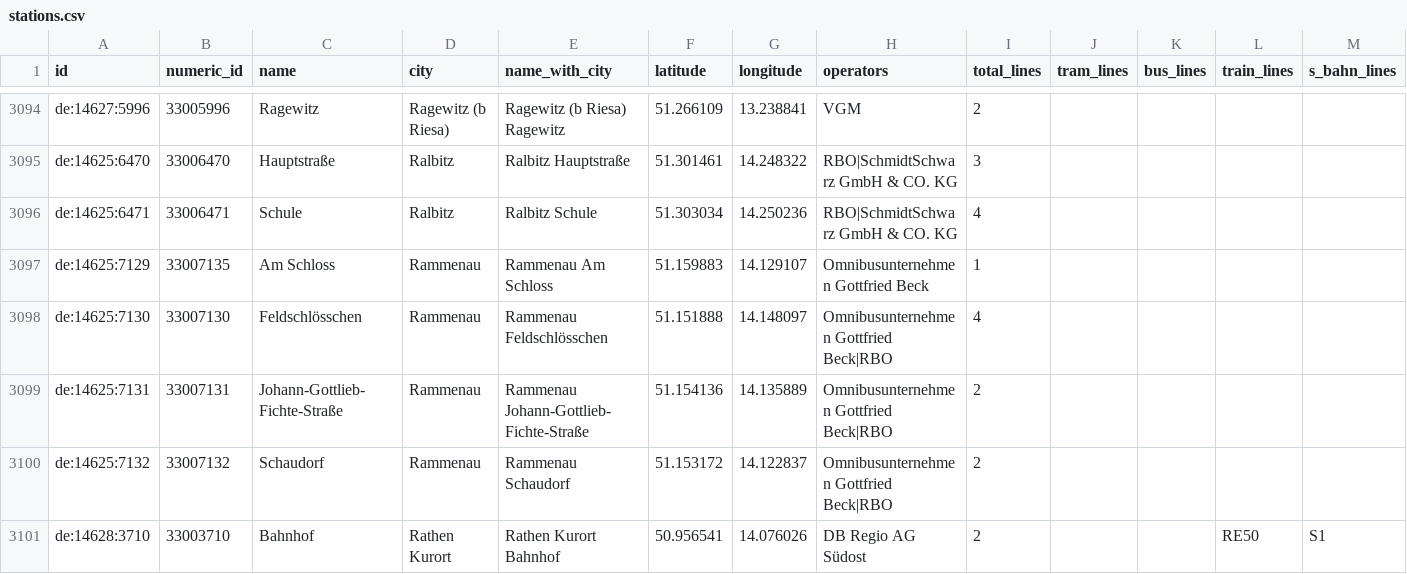
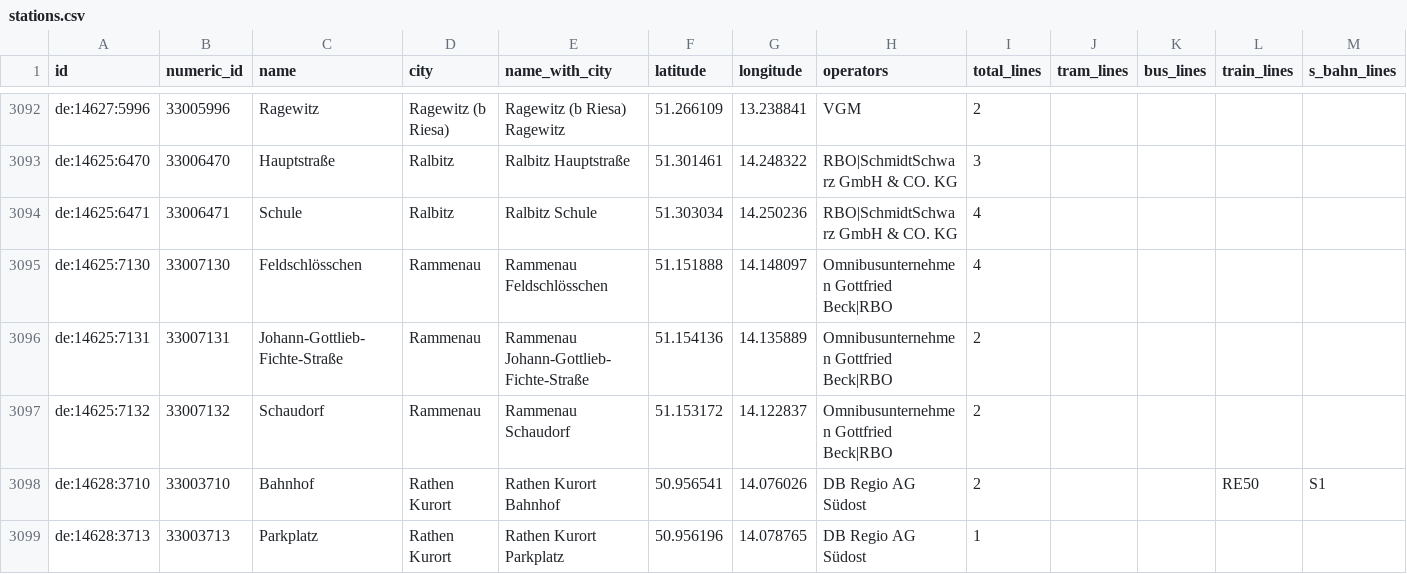
Before and after one commit to kiliankoe/vvo, a CSV file: data/stations.csv, drawn as a sheet; only a part is shown, gaps mark what is left out; the shorter side is filled out with more unchanged rows; the diff covers the shown part only; the diff names each change by its address in the sheet, - before the commit and + after, or states it on an @@ line.

```diff
--- a/data/stations.csv
+++ b/data/stations.csv
-row 3097: de:14625:7129 | 33007135 | Am Schloss | Rammenau | Rammenau Am Schloss | 51.159883 | 14.129107 | Omnibusunternehmen Gottfried Beck | 1
```
Also changed, not shown: 4 removed rows and 10 edited cells elsewhere in this file, 3 other files.
